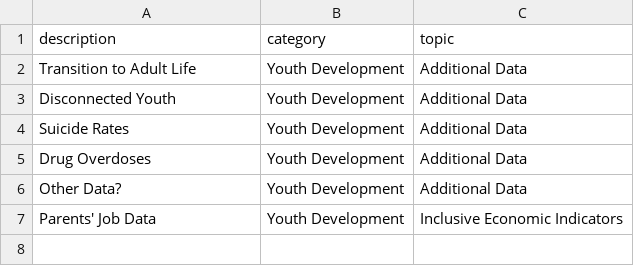
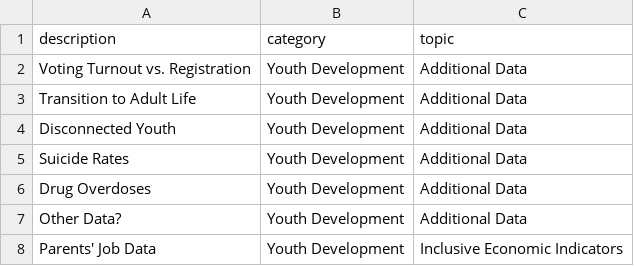
Before and after one commit to mazdun/Louisville-American-Rescue-Plan, a CSV file: docs/intermediate_data/youth_development.csv, drawn as a sheet; the diff names each change by its address in the sheet, - before the commit and + after, or states it on an @@ line.

Commit message:
Updates to youth data and other revisions

```diff
--- a/docs/intermediate_data/youth_development.csv
+++ b/docs/intermediate_data/youth_development.csv
+row 2: Voting Turnout vs. Registration | Youth Development | Additional Data
```
Also changed, not shown: docs/intermediate_data/public_safety.csv, 2 other files.
